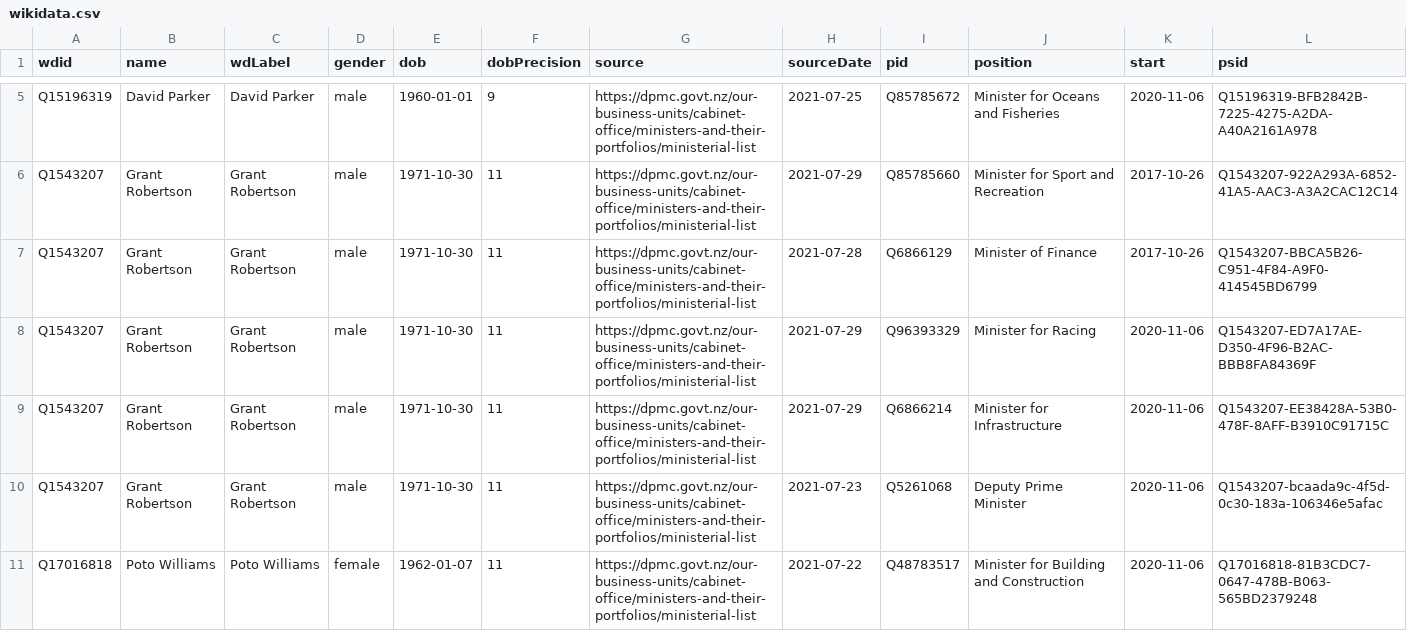
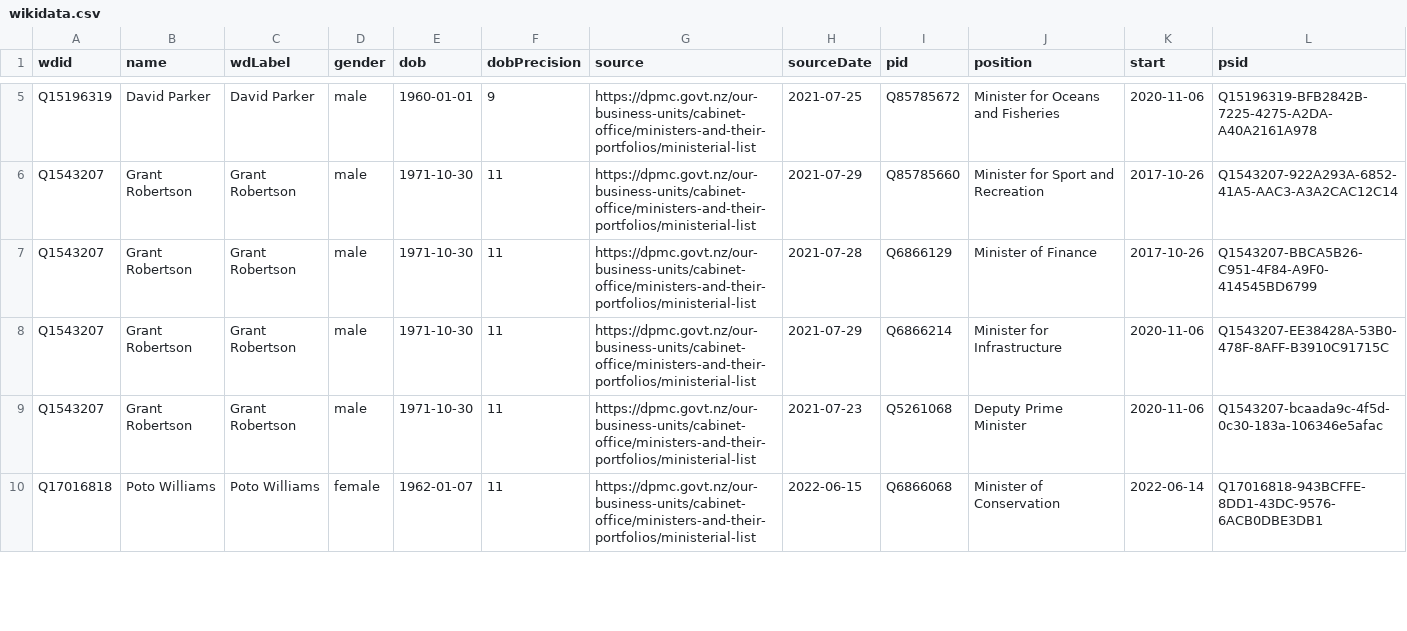
Before and after one commit to every-politician-scrapers/new-zealand-cabinet, a CSV file: sources/official/wikidata.csv, drawn as a sheet; only a part is shown, gaps mark what is left out; the diff covers the shown part only.

Commit message:
Compare external sources to Wikidata

```diff
--- a/sources/official/wikidata.csv
+++ b/sources/official/wikidata.csv
@@ -7,5 +7,4 @@ Q1543207,Grant Robertson,Grant Robertson,male,1971-10-30,11,https://dpmc.govt.nz
 Q1543207,Grant Robertson,Grant Robertson,male,1971-10-30,11,https://dpmc.govt.nz/our-business-units/cabinet-office/ministers-and-their-portfolios/ministerial-list,2021-07-28,Q6866129,Minister of Finance,2017-10-26,Q1543207-BBCA5B26-C951-4F84-A9F0-414545BD6799
-Q1543207,Grant Robertson,Grant Robertson,male,1971-10-30,11,https://dpmc.govt.nz/our-business-units/cabinet-office/ministers-and-their-portfolios/ministerial-list,2021-07-29,Q96393329,Minister for Racing,2020-11-06,Q1543207-ED7A17AE-D350-4F96-B2AC-BBB8FA84369F
 Q1543207,Grant Robertson,Grant Robertson,male,1971-10-30,11,https://dpmc.govt.nz/our-business-units/cabinet-office/ministers-and-their-portfolios/ministerial-list,2021-07-29,Q6866214,Minister for Infrastructure,2020-11-06,Q1543207-EE38428A-53B0-478F-8AFF-B3910C91715C
 Q1543207,Grant Robertson,Grant Robertson,male,1971-10-30,11,https://dpmc.govt.nz/our-business-units/cabinet-office/ministers-and-their-portfolios/ministerial-list,2021-07-23,Q5261068,Deputy Prime Minister,2020-11-06,Q1543207-bcaada9c-4f5d-0c30-183a-106346e5afac
-Q17016818,Poto Williams,Poto Williams,female,1962-01-07,11,https://dpmc.govt.nz/our-business-units/cabinet-office/ministers-and-their-portfolios/ministerial-list,2021-07-22,Q48783517,Minister for Building and Construction,2020-11-06,Q17016818-81B3CDC7-0647-478B-B063-565BD2379248
+Q17016818,Poto Williams,Poto Williams,female,1962-01-07,11,https://dpmc.govt.nz/our-business-units/cabinet-office/ministers-and-their-portfolios/ministerial-list,2022-06-15,Q6866068,Minister of Conservation,2022-06-14,Q17016818-943BCFFE-8DD1-43DC-9576-6ACB0DBE3DB1
```
Also changed, not shown: 7 added rows, 6 removed rows and 20 edited cells elsewhere in this file, sources/official/scraped.csv.
